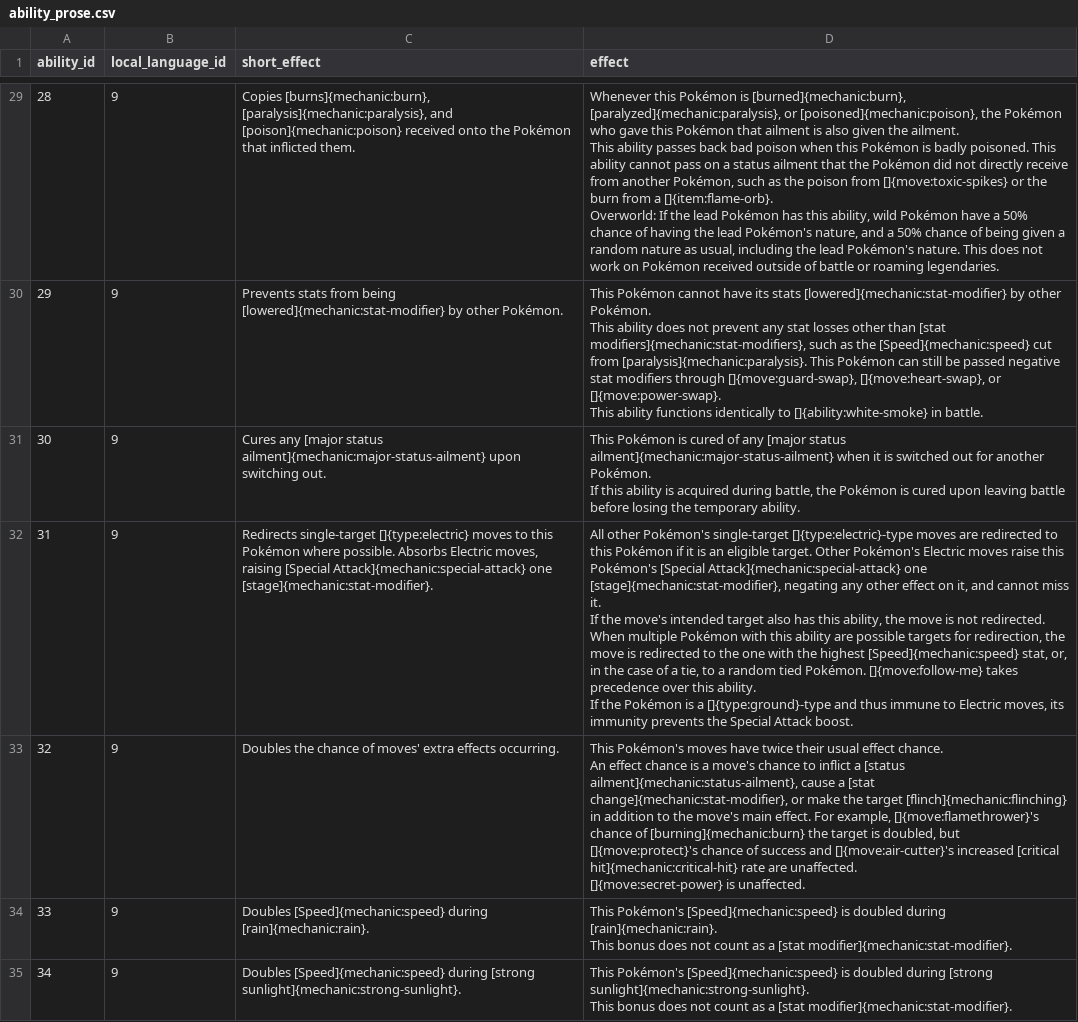
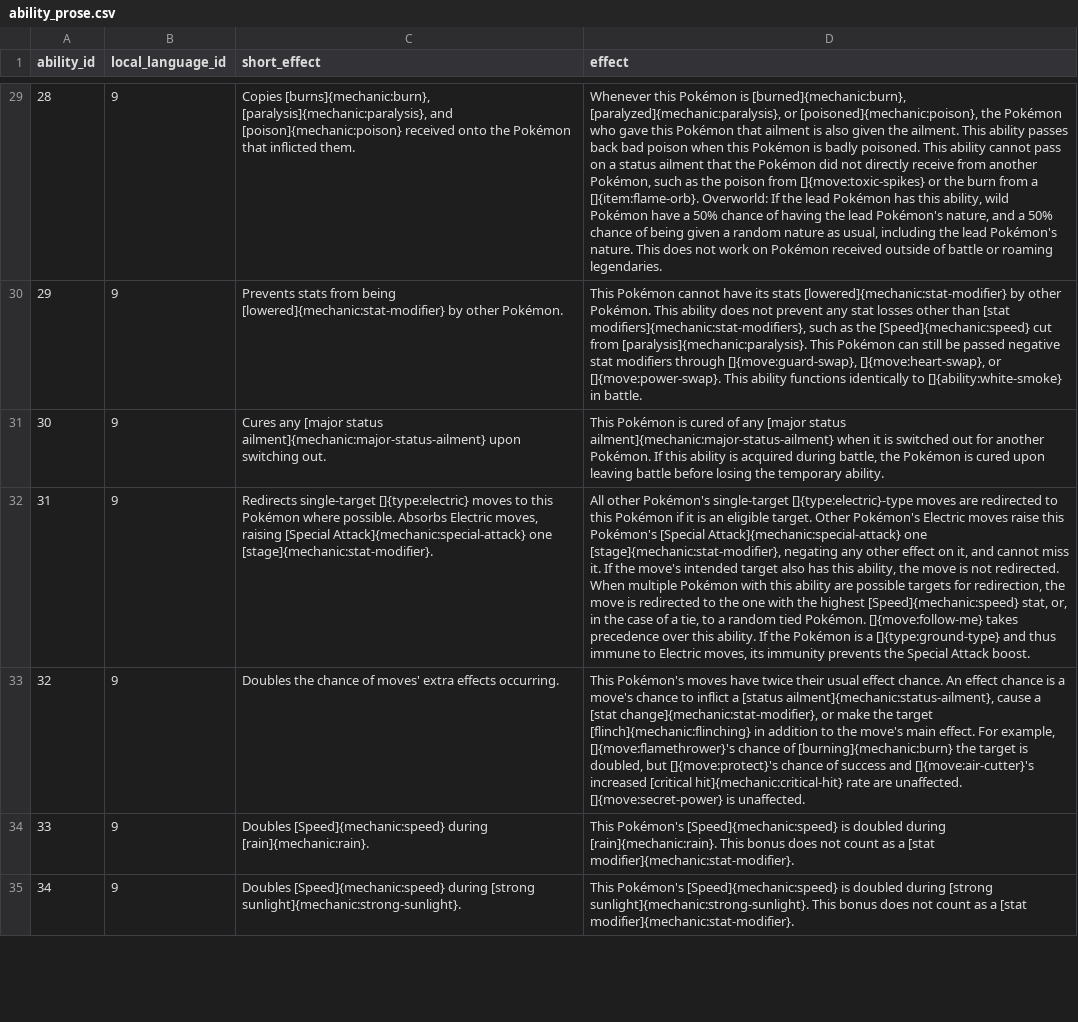
Before and after one commit to DragonStuff/PokeCHIP, a CSV file: Data/CSV/ability_prose.csv, drawn as a sheet; only a part is shown, gaps mark what is left out; the diff covers the shown part only; the diff names each change by its address in the sheet, - before the commit and + after, or states it on an @@ line.

Commit message:
Added datasets to be fixed, fixed ability_flavor_text dataset.

```diff
--- a/Data/CSV/ability_prose.csv
+++ b/Data/CSV/ability_prose.csv
-D29 (effect): …roaming legendaries.
+D29 (effect): …roaming legendaries.
-D30 (effect): …in battle.
+D30 (effect): …in battle.
-D31 (effect): …temporary ability.
+D31 (effect): …temporary ability.
-D32 (effect): …is a []{type:ground}-type and thus…
+D32 (effect): …is a []{type:ground-type} and thus…
-D33 (effect): …is unaffected.
+D33 (effect): …is unaffected.
-D34 (effect): …[stat modifier]{mechanic:stat-modifier}.
+D34 (effect): …[stat modifier]{mechanic:stat-modifier}.
-D35 (effect): …[stat modifier]{mechanic:stat-modifier}.
+D35 (effect): …[stat modifier]{mechanic:stat-modifier}.
```
Also changed, not shown: 106 edited cells elsewhere in this file, 2 other files.
